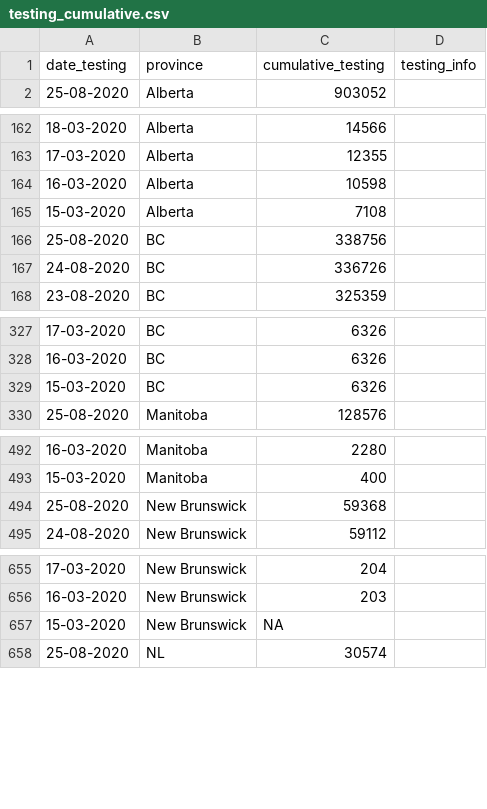
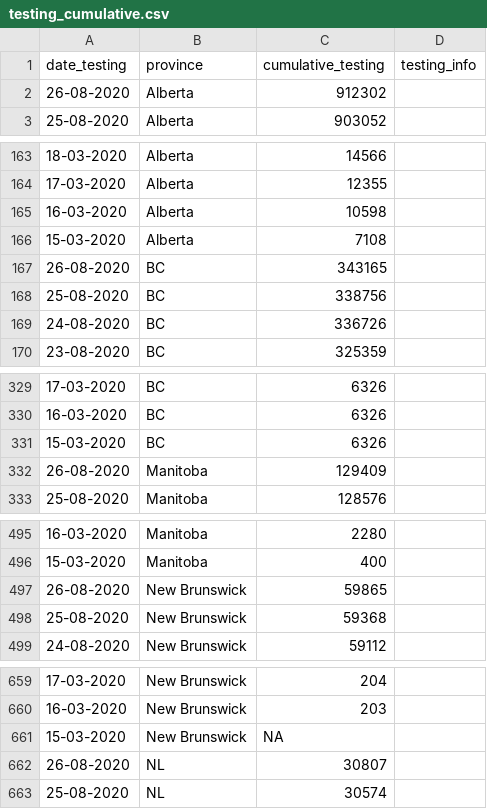
Before and after one commit to ccodwg/Covid19Canada, a CSV file: testing_cumulative.csv, drawn as a sheet; only a part is shown, gaps mark what is left out; the diff covers the shown part only.

```diff
--- a/testing_cumulative.csv
+++ b/testing_cumulative.csv
@@ -1,2 +1,3 @@
 "date_testing","province","cumulative_testing","testing_info"
+"26-08-2020","Alberta",912302,""
 "25-08-2020","Alberta",903052,""
@@ -165,2 +166,3 @@
 "15-03-2020","Alberta",7108,""
+"26-08-2020","BC",343165,""
 "25-08-2020","BC",338756,""
@@ -329,2 +331,3 @@
 "15-03-2020","BC",6326,""
+"26-08-2020","Manitoba",129409,""
 "25-08-2020","Manitoba",128576,""
@@ -493,2 +496,3 @@
 "15-03-2020","Manitoba",400,""
+"26-08-2020","New Brunswick",59865,""
 "25-08-2020","New Brunswick",59368,""
@@ -657,2 +661,3 @@
 "15-03-2020","New Brunswick",NA,""
+"26-08-2020","NL",30807,""
 "25-08-2020","NL",30574,""
```
Also changed, not shown: 8 added rows elsewhere in this file, timeseries_hr/cases_timeseries_hr.csv, timeseries_hr/mortality_timeseries_hr.csv, 13 other files.
